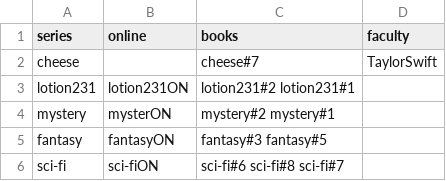
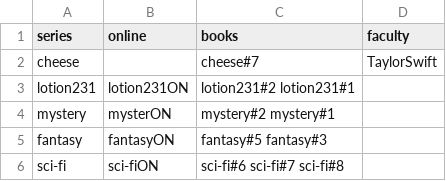
Before and after one commit to brainsmarts/EECS3311-2-Deliverable, a CSV file: deliverable2/src/main/resources/library_editions.csv, drawn as a sheet.

```diff
--- a/deliverable2/src/main/resources/library_editions.csv
+++ b/deliverable2/src/main/resources/library_editions.csv
@@ -4,3 +4,3 @@ lotion231,lotion231ON,lotion231#2 lotion231#1,
 mystery,mysterON,mystery#2 mystery#1,
-fantasy,fantasyON,fantasy#3 fantasy#5,
-sci-fi,sci-fiON,sci-fi#6 sci-fi#8 sci-fi#7,
+fantasy,fantasyON,fantasy#5 fantasy#3,
+sci-fi,sci-fiON,sci-fi#6 sci-fi#7 sci-fi#8,
```
Also changed, not shown: deliverable2/src/main/resources/library_items.csv, deliverable2/src/main/resources/library_publishers.csv, 3 other files.
